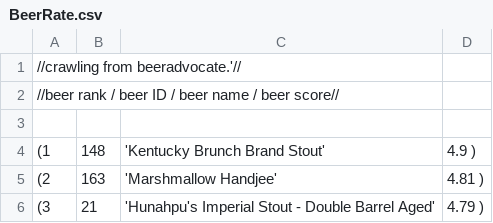
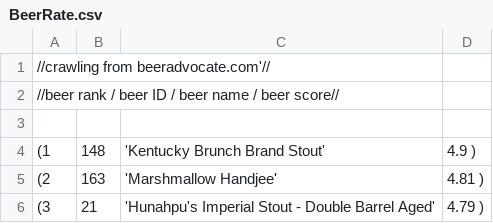
Before and after one commit to julsweon/BeerPongEWHA, a CSV file: BeerRate.csv, drawn as a sheet; only a part is shown.

Commit message:
Update BeerRate.csv

```diff
--- a/BeerRate.csv
+++ b/BeerRate.csv
@@ -1,2 +1,2 @@
-//crawling from beeradvocate.'//
+//crawling from beeradvocate.com'//
 //beer rank / beer ID / beer name / beer score//
```
